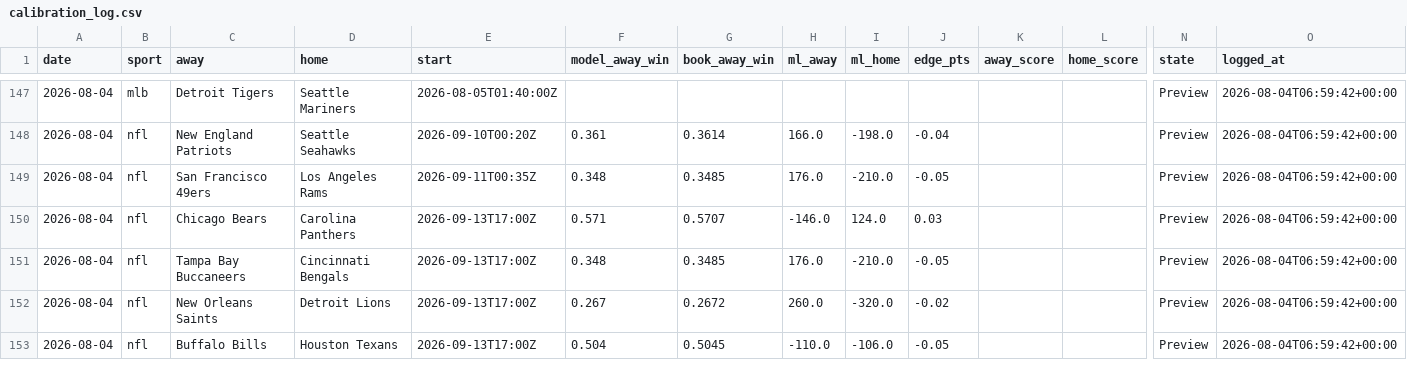
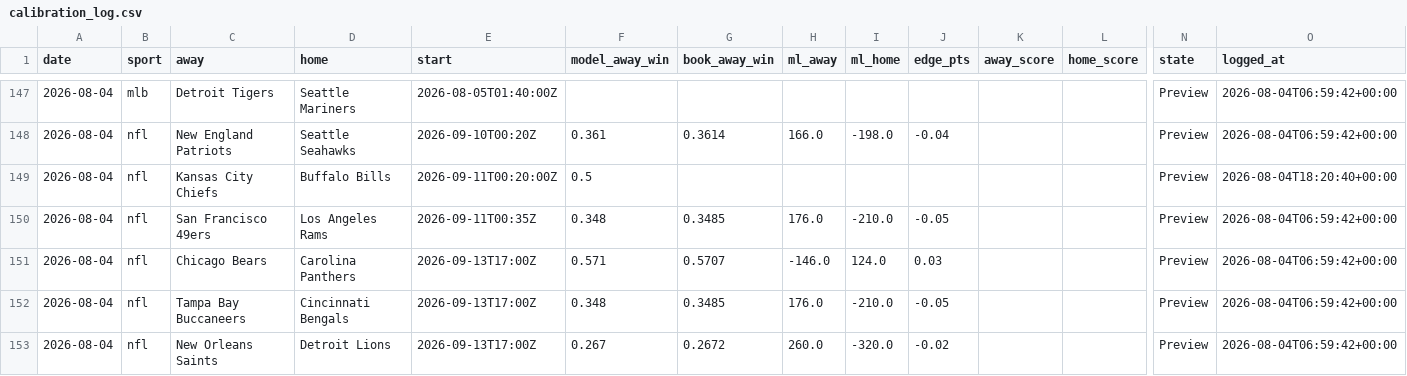
Before and after one commit to Mbennett00/Projections, a CSV file: data/calibration_log.csv, drawn as a sheet; only a part is shown, gaps mark what is left out; the shorter side is filled out with more unchanged rows; rows hold the shown columns only; the diff names each change by its address in the sheet, - before the commit and + after, or states it on an @@ line.

```diff
--- a/data/calibration_log.csv
+++ b/data/calibration_log.csv
+row 149: 2026-08-04 | nfl | Kansas City Chiefs | Buffalo Bills | 2026-09-11T00:20:00Z | 0.5 |  |  |  |  |  |  | Preview | 2026-08-04T18:20:40+00:00
```
Also changed, not shown: 4 other files.
